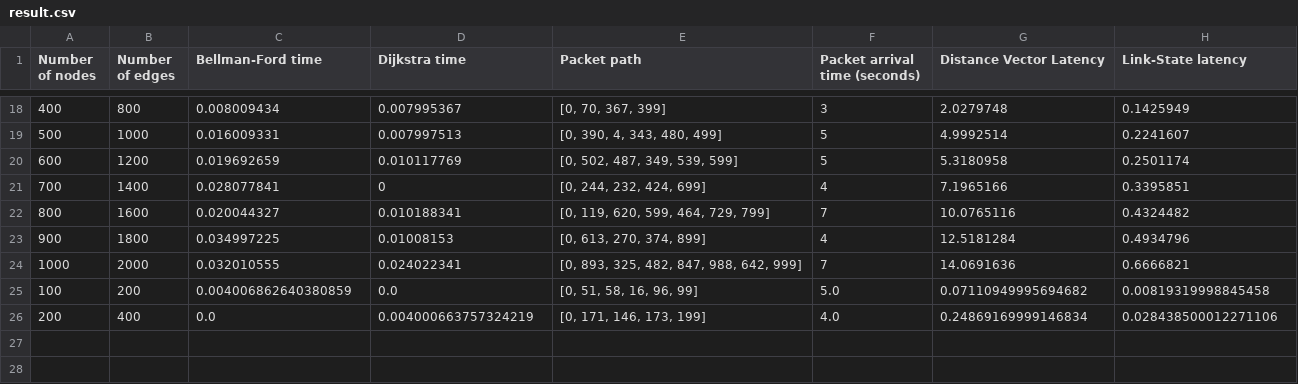
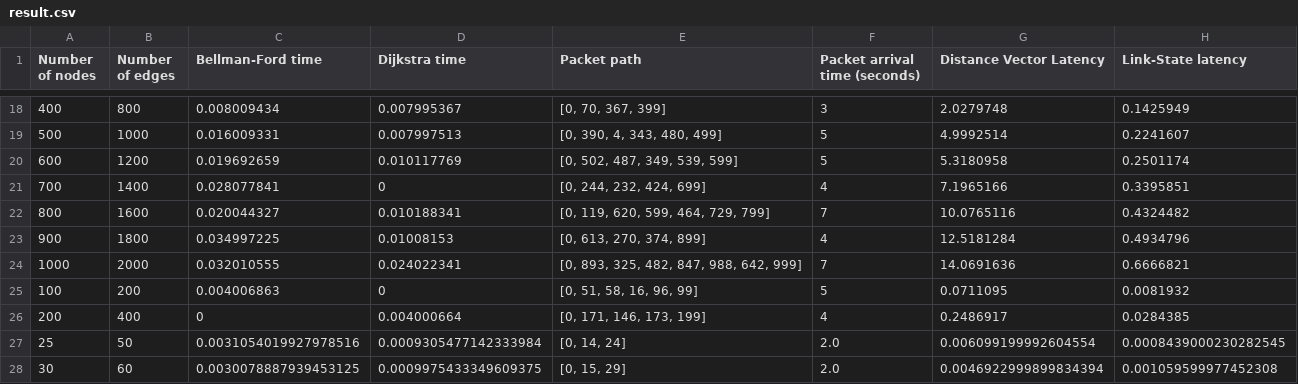
Before and after one commit to HammadaBE/Modelling-network-disruption-in-link-state-and-distance-vector-network-simulations, a CSV file: result.csv, drawn as a sheet; only a part is shown, gaps mark what is left out.

```diff
--- a/result.csv
+++ b/result.csv
@@ -24,3 +24,5 @@ Number of nodes,Number of edges,Bellman-Ford time,Dijkstra time,Packet path,Pack
 1000,2000,0.032010555,0.024022341,"[0, 893, 325, 482, 847, 988, 642, 999]",7,14.0691636,0.6666821
-100,200,0.004006862640380859,0.0,"[0, 51, 58, 16, 96, 99]",5.0,0.07110949995694682,0.00819319998845458
-200,400,0.0,0.004000663757324219,"[0, 171, 146, 173, 199]",4.0,0.24869169999146834,0.028438500012271106
+100,200,0.004006863,0,"[0, 51, 58, 16, 96, 99]",5,0.0711095,0.0081932
+200,400,0,0.004000664,"[0, 171, 146, 173, 199]",4,0.2486917,0.0284385
+25,50,0.0031054019927978516,0.0009305477142333984,"[0, 14, 24]",2.0,0.006099199992604554,0.0008439000230282545
+30,60,0.0030078887939453125,0.0009975433349609375,"[0, 15, 29]",2.0,0.0046922999899834394,0.001059599977452308
```
Also changed, not shown: 26 other files.
